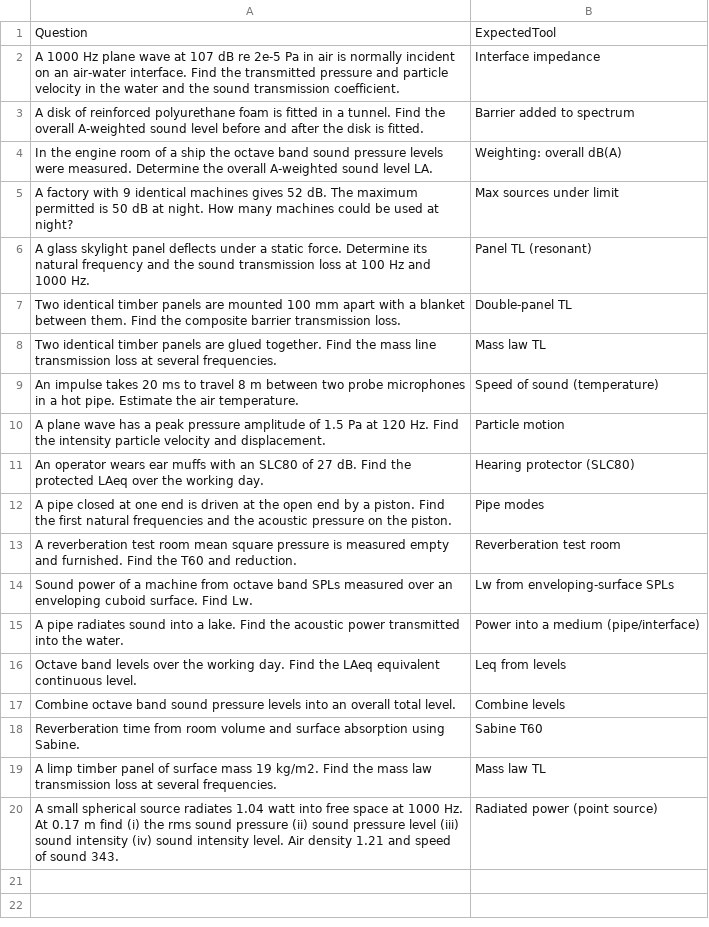
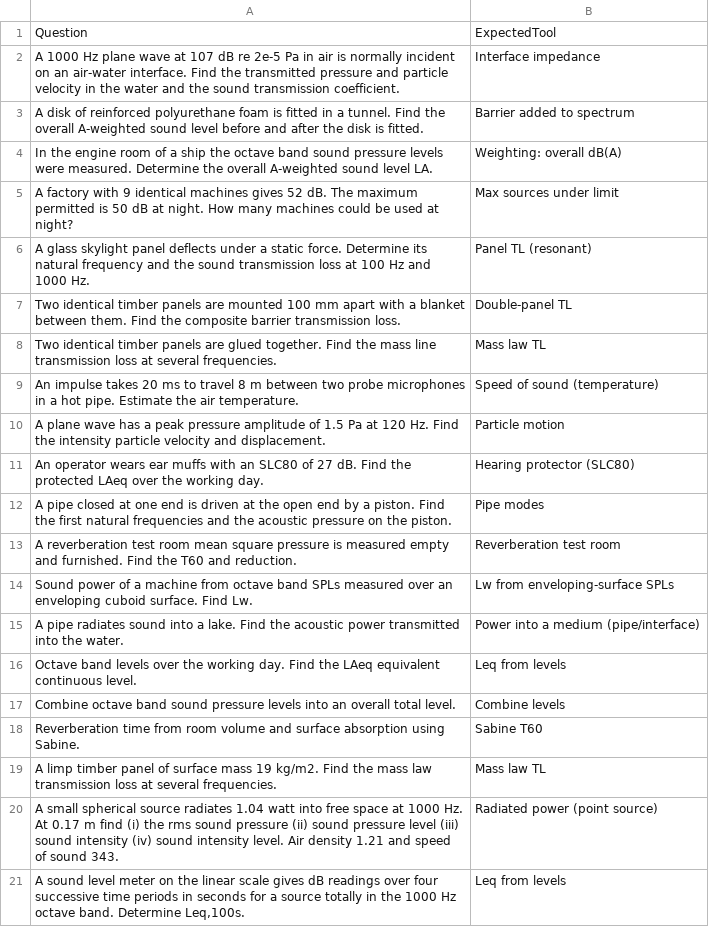
Before and after one commit to AirTrafficController/MECH9325-MATLAB-AIO, a CSV file: searchQuestions.csv, drawn as a sheet; the diff names each change by its address in the sheet, - before the commit and + after, or states it on an @@ line.

```diff
--- a/searchQuestions.csv
+++ b/searchQuestions.csv
+row 21: A sound level meter on the linear scale gives dB readings over four successive time periods in seconds for a source totally in the 1000 Hz octave band. Determine Leq,100s. | Leq from levels
```
Also changed, not shown: calculators.csv, 1 other file.
